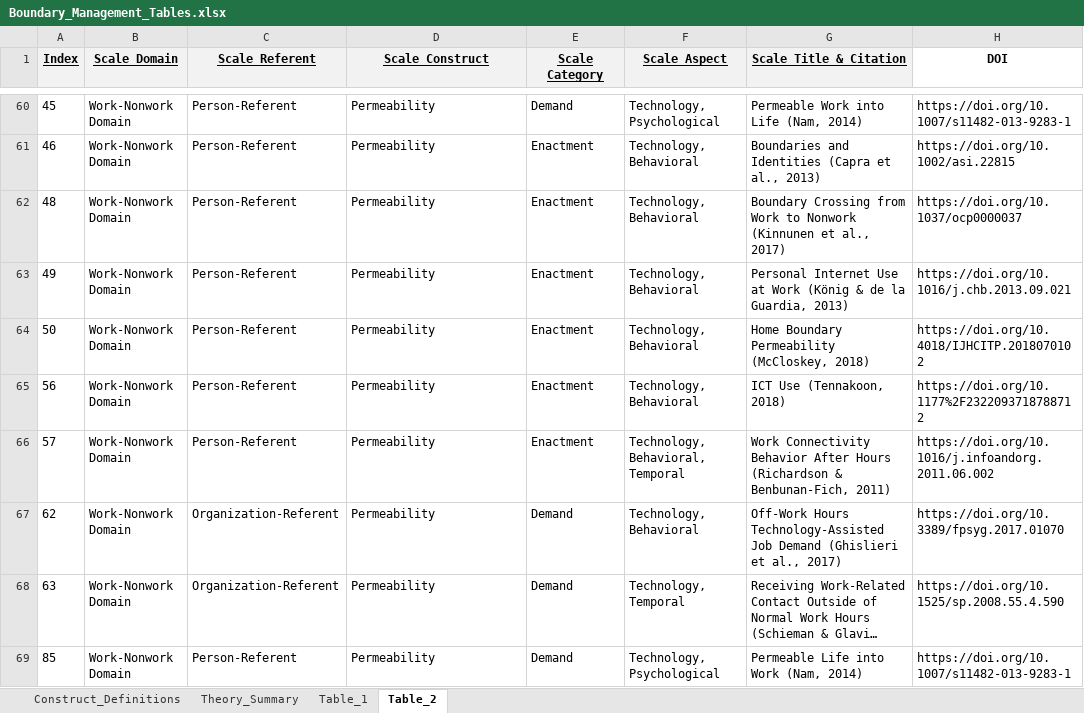
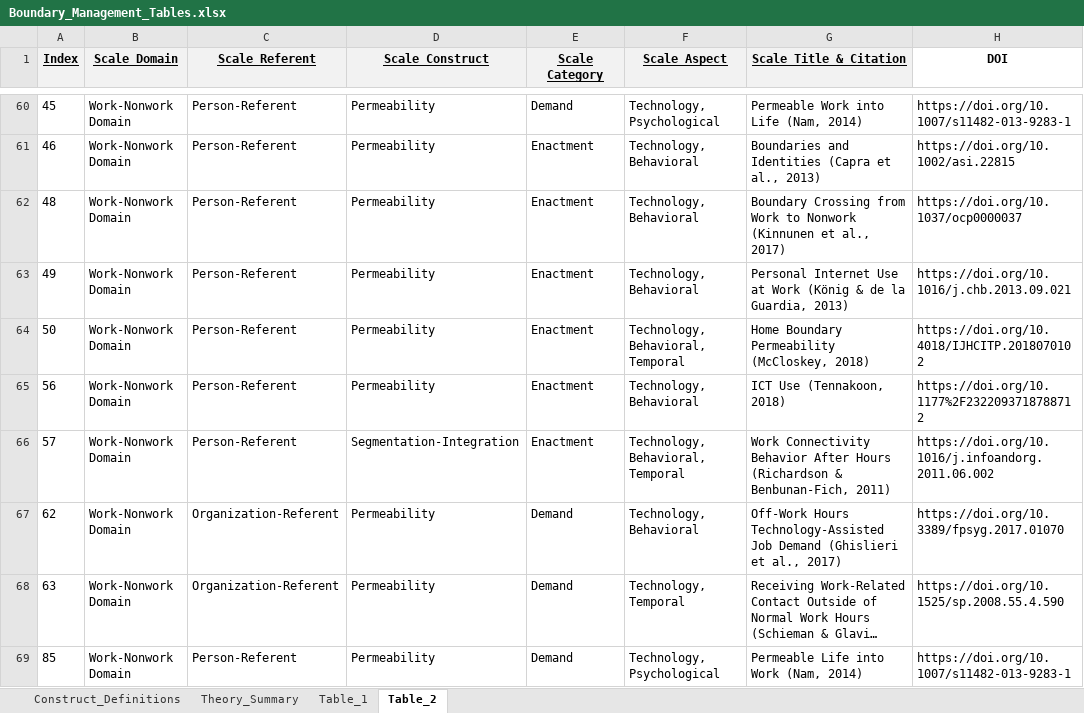
Before and after one commit to sluseallab/boundary_management_taxonomy, an Excel workbook: data/Boundary_Management_Tables.xlsx, sheet Table_2, drawn as a sheet; only a part is shown, gaps mark what is left out; long unchanged cells end in …; values as stored, in another font and other column widths than the file's, no borders; the diff covers the shown part only; the diff names each change by its address in the sheet, - before the commit and + after, or states it on an @@ line.

```diff
--- a/data/Boundary_Management_Tables.xlsx (sheet Table_2)
+++ b/data/Boundary_Management_Tables.xlsx (sheet Table_2)
-F64 (Scale Aspect): Technology, Behavioral
+F64 (Scale Aspect): Technology, Behavioral, Temporal
-D66 (Scale Construct): Permeability
+D66 (Scale Construct): Segmentation-Integration
```
Also changed, not shown: 28 edited cells elsewhere in this sheet, sheet Table_1, docs/data/Boundary_Management_Tables.xlsx, 3 other files.
